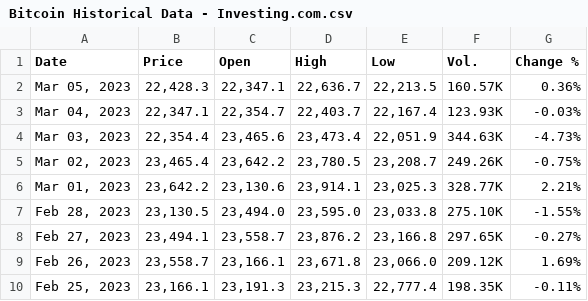
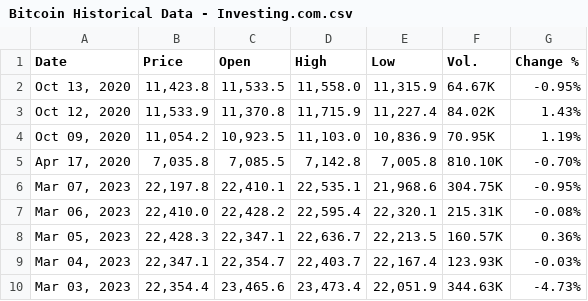
Before and after one commit to rgiosa10/crypto-pricing-project, a CSV file: dsa-airflow/data/Bitcoin Historical Data - Investing.com.csv, drawn as a sheet; only a part is shown; the shorter side is filled out with more unchanged rows; the diff names each change by its address in the sheet, - before the commit and + after, or states it on an @@ line.

```diff
--- a/dsa-airflow/data/Bitcoin Historical Data - Investing.com.csv
+++ b/dsa-airflow/data/Bitcoin Historical Data - Investing.com.csv
+row 2: Oct 13, 2020 | 11,423.8 | 11,533.5 | 11,558.0 | 11,315.9 | 64.67K | -0.95%
+row 3: Oct 12, 2020 | 11,533.9 | 11,370.8 | 11,715.9 | 11,227.4 | 84.02K | 1.43%
+row 4: Oct 09, 2020 | 11,054.2 | 10,923.5 | 11,103.0 | 10,836.9 | 70.95K | 1.19%
+row 5: Apr 17, 2020 | 7,035.8 | 7,085.5 | 7,142.8 | 7,005.8 | 810.10K | -0.70%
+row 6: Mar 07, 2023 | 22,197.8 | 22,410.1 | 22,535.1 | 21,968.6 | 304.75K | -0.95%
+row 7: Mar 06, 2023 | 22,410.0 | 22,428.2 | 22,595.4 | 22,320.1 | 215.31K | -0.08%
```
Also changed, not shown: dsa-airflow/data/combined_BTC_hist_pricing.csv, dsa-airflow/data/raw_yahoo.csv, 56 other files.
